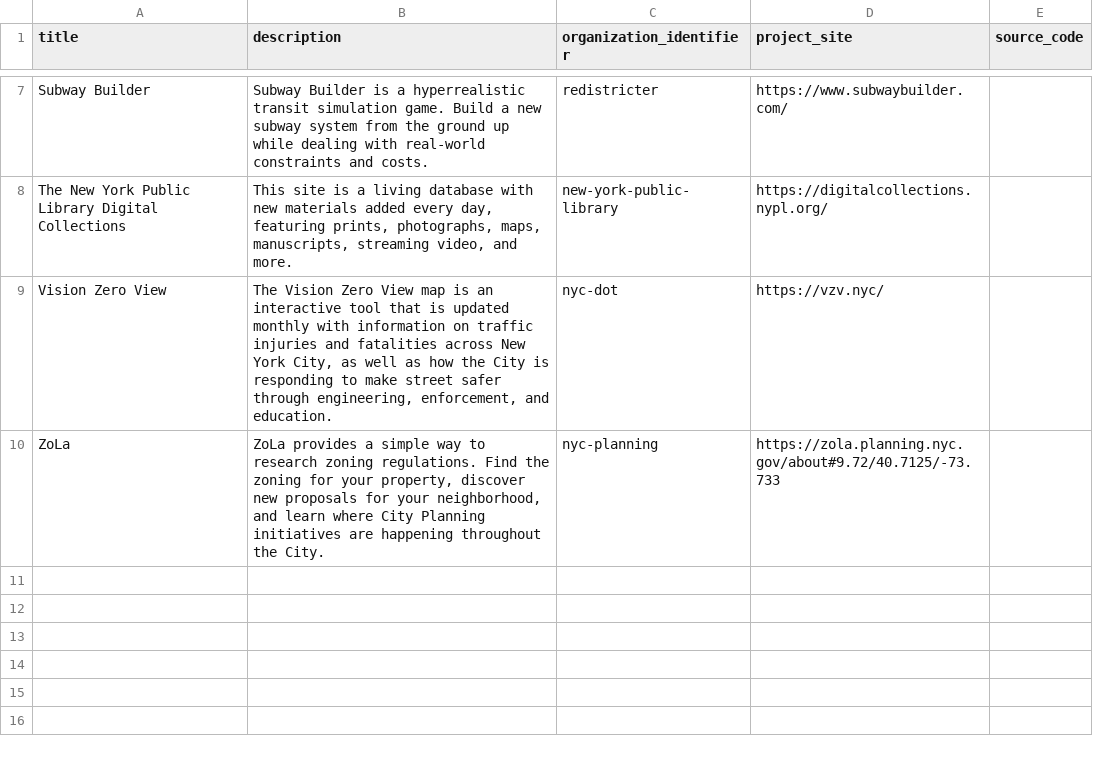
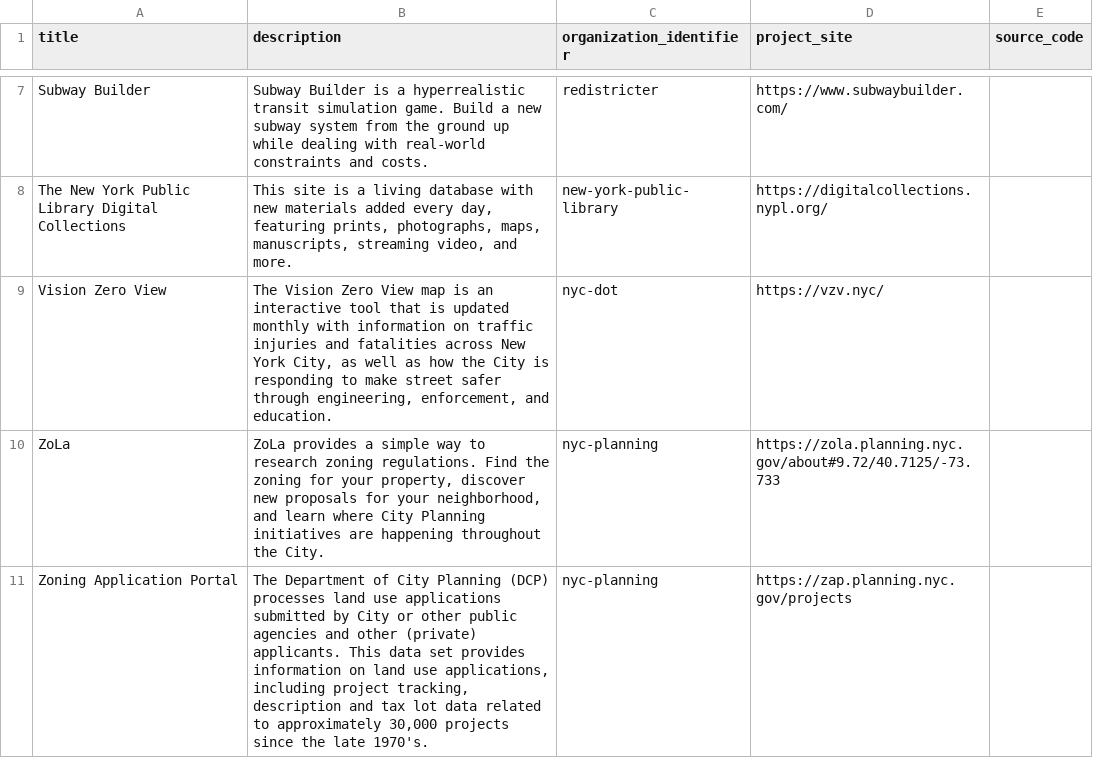
Before and after one commit to dgonzdev/nyc-urban-tech-data, a CSV file: projects.csv, drawn as a sheet; only a part is shown, gaps mark what is left out; the diff names each change by its address in the sheet, - before the commit and + after, or states it on an @@ line.

Commit message:
add zoning application portal

```diff
--- a/projects.csv
+++ b/projects.csv
+row 11: Zoning Application Portal | The Department of City Planning (DCP) processes land use applications submitted by City or other public agencies and other (private) applicants. This data set provides information on land use applications, including project tracking, description and tax lot data related to approximately 30,000 projects since the late 1970's. | nyc-planning | https://zap.planning.nyc.gov/projects
```
